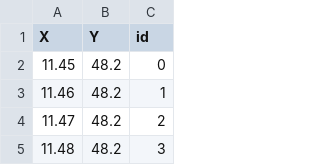
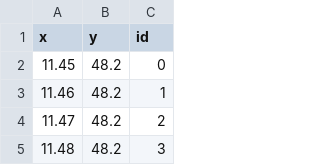
Before and after one commit to tumluliu/rap, a CSV file: input/munich.csv, drawn as a sheet; only a part is shown.

Commit message:
change the column names into all lower cases to make the naming style identical

```diff
--- a/input/munich.csv
+++ b/input/munich.csv
@@ -1,2 +1,2 @@
-X,Y,id,
+x,y,id,
 11.45,48.2,0
```
